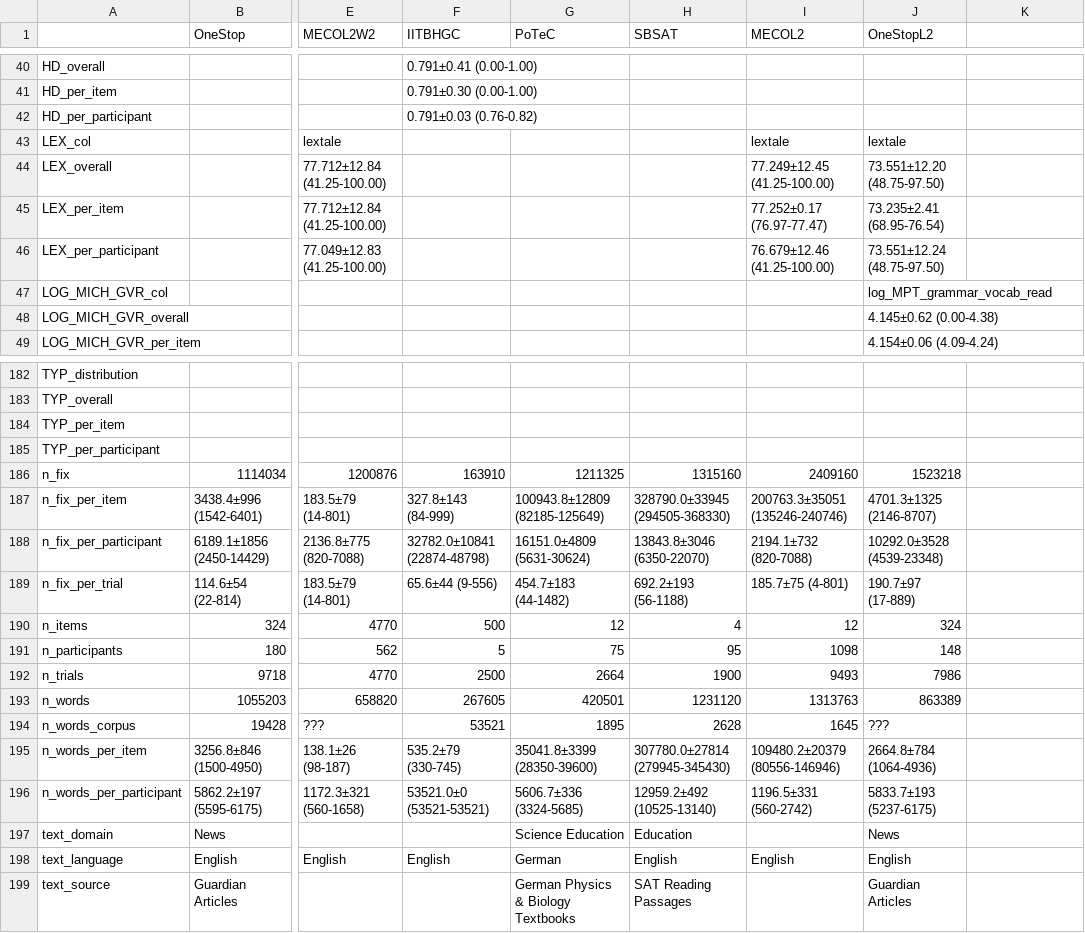
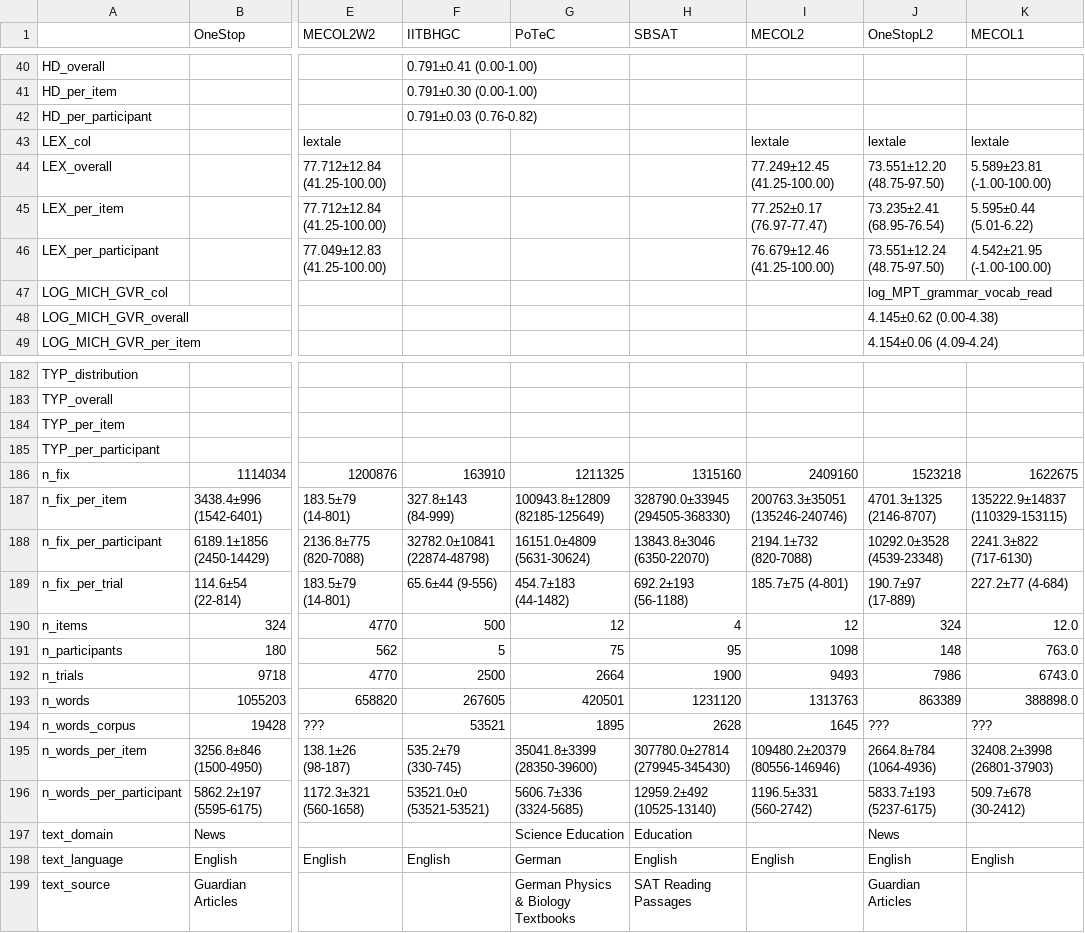
Before and after one commit to lacclab/eyebench_lacclab, a CSV file: data/stats/tasks_stats.csv, drawn as a sheet; only a part is shown, gaps mark what is left out; the diff names each change by its address in the sheet, - before the commit and + after, or states it on an @@ line.

```diff
--- a/data/stats/tasks_stats.csv
+++ b/data/stats/tasks_stats.csv
-K1: (empty)
+K1: MECOL1
-K43 (MECOL1): (empty)
+K43 (MECOL1): lextale
-K44 (MECOL1): (empty)
+K44 (MECOL1): 5.589±23.81 (-1.00-100.00)
-K45 (MECOL1): (empty)
+K45 (MECOL1): 5.595±0.44 (5.01-6.22)
-K46 (MECOL1): (empty)
+K46 (MECOL1): 4.542±21.95 (-1.00-100.00)
-K186 (MECOL1): (empty)
+K186 (MECOL1): 1622675
-K187 (MECOL1): (empty)
+K187 (MECOL1): 135222.9±14837 (110329-153115)
-K188 (MECOL1): (empty)
+K188 (MECOL1): 2241.3±822 (717-6130)
-K189 (MECOL1): (empty)
+K189 (MECOL1): 227.2±77 (4-684)
-K190 (MECOL1): (empty)
+K190 (MECOL1): 12.0
-K191 (MECOL1): (empty)
+K191 (MECOL1): 763.0
-K192 (MECOL1): (empty)
+K192 (MECOL1): 6743.0
-K193 (MECOL1): (empty)
+K193 (MECOL1): 388898.0
-K194 (MECOL1): (empty)
+K194 (MECOL1): ???
-K195 (MECOL1): (empty)
+K195 (MECOL1): 32408.2±3998 (26801-37903)
-K196 (MECOL1): (empty)
+K196 (MECOL1): 509.7±678 (30-2412)
-K198 (MECOL1): (empty)
+K198 (MECOL1): English
```
Also changed, not shown: 59 other files.
